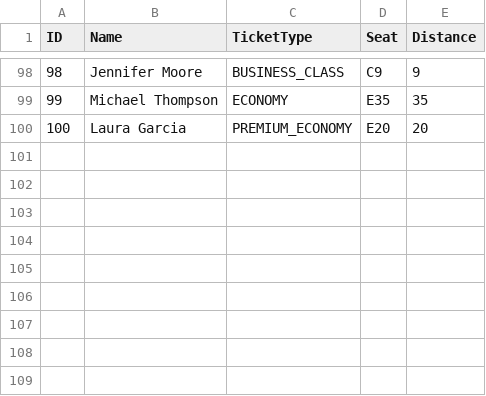
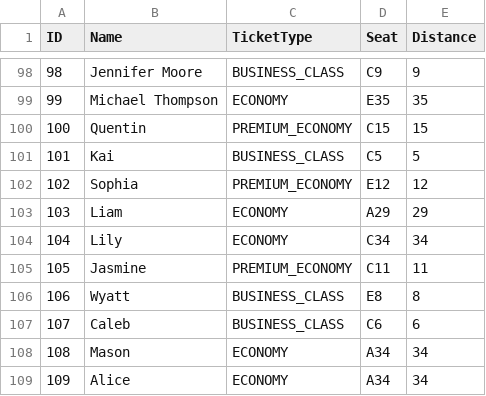
Before and after one commit to iqmalje/OS_Chapter2, a CSV file: Ticket.csv, drawn as a sheet; only a part is shown, gaps mark what is left out; removed rows and columns are numbered as before the commit, all else as after; the diff names each change by its address in the sheet, - before the commit and + after, or states it on an @@ line.

```diff
--- a/Ticket.csv
+++ b/Ticket.csv
-row 100: 100 | Laura Garcia | PREMIUM_ECONOMY | E20 | 20
+row 100: 100 | Quentin | PREMIUM_ECONOMY | C15 | 15
+row 101: 101 | Kai | BUSINESS_CLASS | C5 | 5
+row 102: 102 | Sophia | PREMIUM_ECONOMY | E12 | 12
+row 103: 103 | Liam | ECONOMY | A29 | 29
+row 104: 104 | Lily | ECONOMY | C34 | 34
+row 105: 105 | Jasmine | PREMIUM_ECONOMY | C11 | 11
+row 106: 106 | Wyatt | BUSINESS_CLASS | E8 | 8
+row 107: 107 | Caleb | BUSINESS_CLASS | C6 | 6
+row 108: 108 | Mason | ECONOMY | A34 | 34
+row 109: 109 | Alice | ECONOMY | A34 | 34
```
Also changed, not shown: 2 other files.
